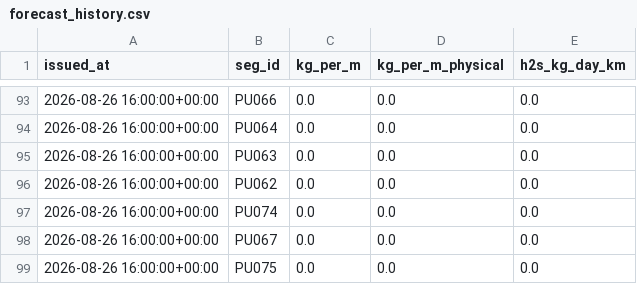
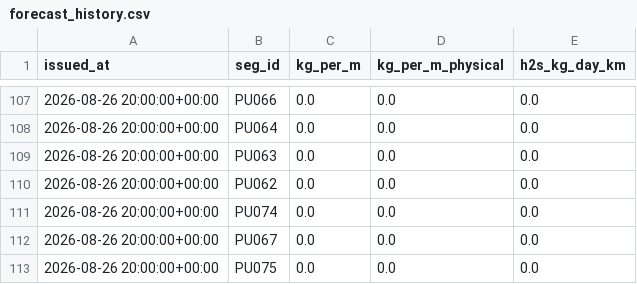
Before and after one commit to adevroy569/sargassum_prediction_model, a CSV file: data/archive/forecast_history.csv, drawn as a sheet; only a part is shown, gaps mark what is left out; the diff covers the shown part only.

```diff
--- a/data/archive/forecast_history.csv
+++ b/data/archive/forecast_history.csv
@@ -93,7 +107,7 @@ issued_at,seg_id,kg_per_m,kg_per_m_physical,h2s_kg_day_km
-2026-08-26 16:00:00+00:00,PU066,0.0,0.0,0.0
-2026-08-26 16:00:00+00:00,PU064,0.0,0.0,0.0
-2026-08-26 16:00:00+00:00,PU063,0.0,0.0,0.0
-2026-08-26 16:00:00+00:00,PU062,0.0,0.0,0.0
-2026-08-26 16:00:00+00:00,PU074,0.0,0.0,0.0
-2026-08-26 16:00:00+00:00,PU067,0.0,0.0,0.0
-2026-08-26 16:00:00+00:00,PU075,0.0,0.0,0.0
+2026-08-26 20:00:00+00:00,PU066,0.0,0.0,0.0
+2026-08-26 20:00:00+00:00,PU064,0.0,0.0,0.0
+2026-08-26 20:00:00+00:00,PU063,0.0,0.0,0.0
+2026-08-26 20:00:00+00:00,PU062,0.0,0.0,0.0
+2026-08-26 20:00:00+00:00,PU074,0.0,0.0,0.0
+2026-08-26 20:00:00+00:00,PU067,0.0,0.0,0.0
+2026-08-26 20:00:00+00:00,PU075,0.0,0.0,0.0
```
Also changed, not shown: 14 added rows and 77 moved rows elsewhere in this file, data/archive/features.csv, data/archive/insitu_observations.csv, 8 other files.
